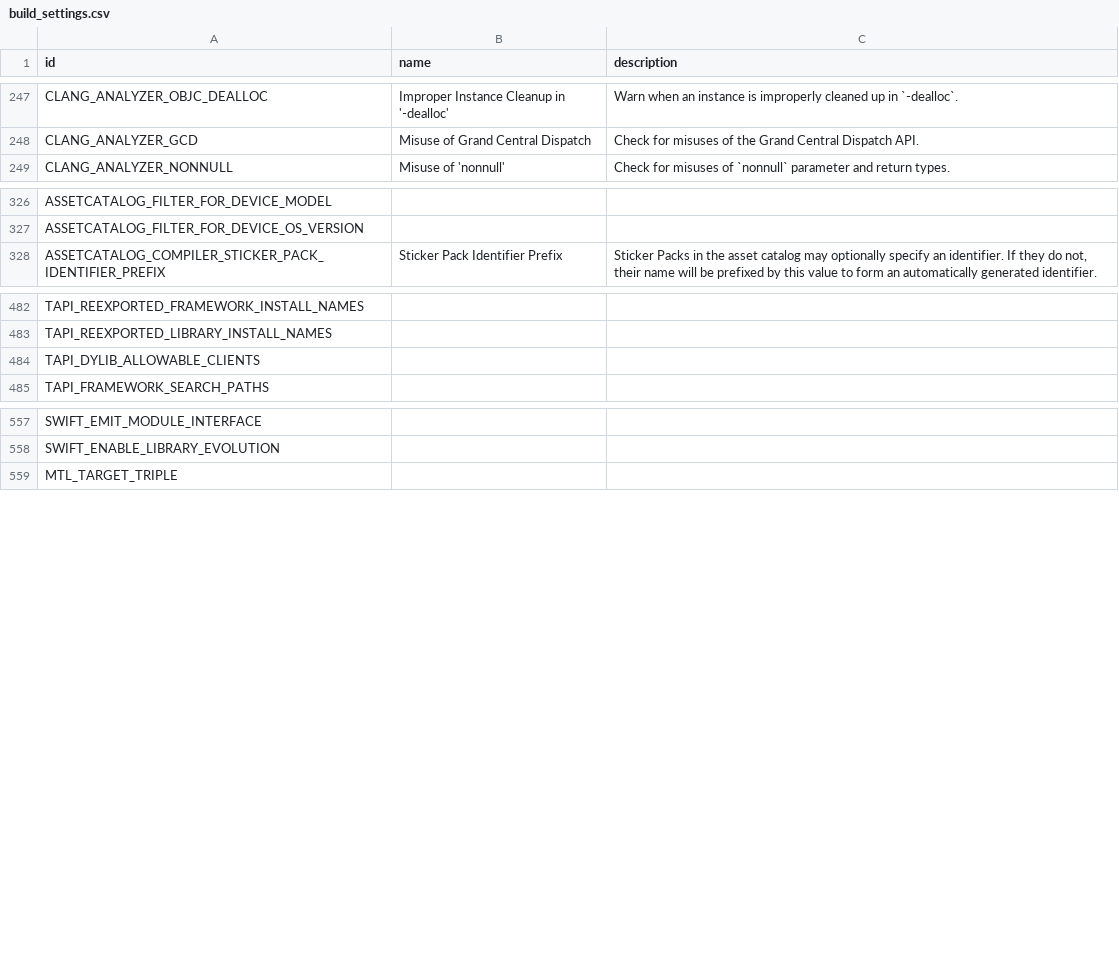
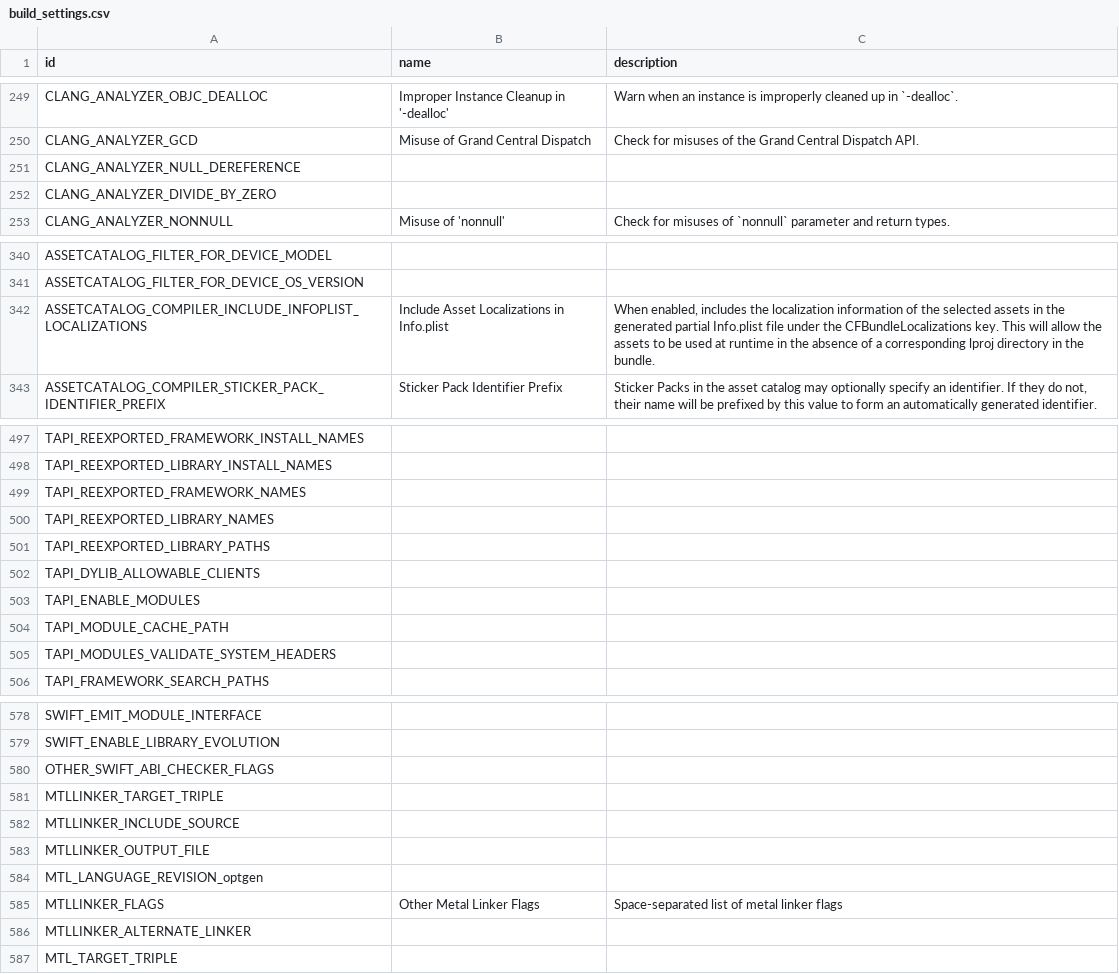
Before and after one commit to NSHipster/XcodeBuildSettings.com, a CSV file: build_settings.csv, drawn as a sheet; only a part is shown, gaps mark what is left out; the diff covers the shown part only.

```diff
--- a/build_settings.csv
+++ b/build_settings.csv
@@ -346,2 +348,4 @@ CLANG_ANALYZER_OBJC_DEALLOC,Improper Instance Cleanup in '-dealloc',Warn when an
 CLANG_ANALYZER_GCD,Misuse of Grand Central Dispatch,Check for misuses of the Grand Central Dispatch API.
+CLANG_ANALYZER_NULL_DEREFERENCE,,
+CLANG_ANALYZER_DIVIDE_BY_ZERO,,
 CLANG_ANALYZER_NONNULL,Misuse of 'nonnull',Check for misuses of `nonnull` parameter and return types.
@@ -425,2 +439,3 @@ ASSETCATALOG_FILTER_FOR_DEVICE_MODEL,,
 ASSETCATALOG_FILTER_FOR_DEVICE_OS_VERSION,,
+ASSETCATALOG_COMPILER_INCLUDE_INFOPLIST_LOCALIZATIONS,Include Asset Localizations in Info.plist,"When enabled, includes the localization information of the selected assets in the generated partial Info.plist file under the CFBundleLocalizations key. This will allow the assets to be used at runtime in the absence of a corresponding lproj directory in the bundle."
 ASSETCATALOG_COMPILER_STICKER_PACK_IDENTIFIER_PREFIX,Sticker Pack Identifier Prefix,"Sticker Packs in the asset catalog may optionally specify an identifier. If they do not, their name will be prefixed by this value to form an automatically generated identifier."
@@ -623,3 +638,9 @@ TAPI_REEXPORTED_FRAMEWORK_INSTALL_NAMES,,
 TAPI_REEXPORTED_LIBRARY_INSTALL_NAMES,,
+TAPI_REEXPORTED_FRAMEWORK_NAMES,,
+TAPI_REEXPORTED_LIBRARY_NAMES,,
+TAPI_REEXPORTED_LIBRARY_PATHS,,
 TAPI_DYLIB_ALLOWABLE_CLIENTS,,
+TAPI_ENABLE_MODULES,,
+TAPI_MODULE_CACHE_PATH,,
+TAPI_MODULES_VALIDATE_SYSTEM_HEADERS,,
 TAPI_FRAMEWORK_SEARCH_PATHS,,
@@ -714,2 +735,9 @@ SWIFT_EMIT_MODULE_INTERFACE,,
 SWIFT_ENABLE_LIBRARY_EVOLUTION,,
+OTHER_SWIFT_ABI_CHECKER_FLAGS,,
+MTLLINKER_TARGET_TRIPLE,,
+MTLLINKER_INCLUDE_SOURCE,,
+MTLLINKER_OUTPUT_FILE,,
+MTL_LANGUAGE_REVISION_optgen,,
+MTLLINKER_FLAGS,Other Metal Linker Flags,Space-separated list of metal linker flags
+MTLLINKER_ALTERNATE_LINKER,,
 MTL_TARGET_TRIPLE,,
```
Also changed, not shown: 22 added rows, 4 removed rows, 4 moved rows and 7 edited cells elsewhere in this file, 5 other files.
